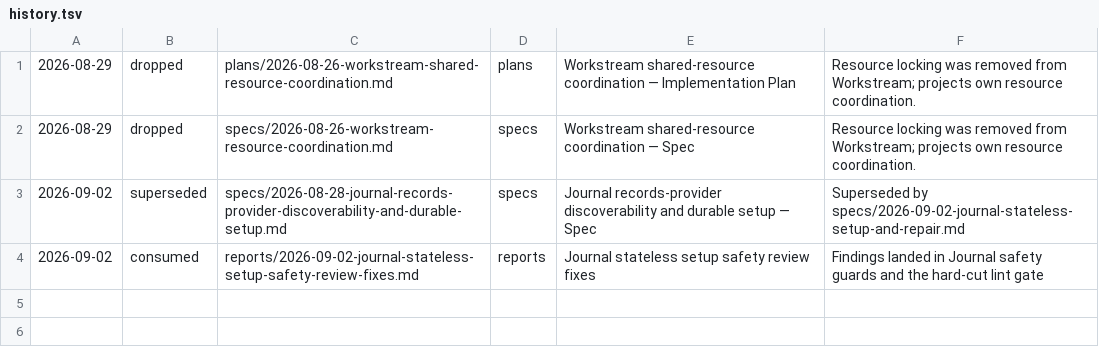
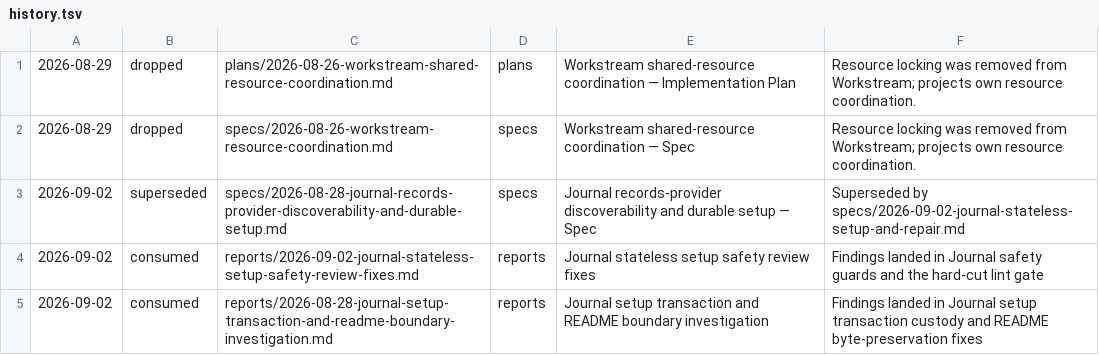
Before and after one commit to cmdruid/grimoire, a TSV file: .records/history.tsv, drawn as a sheet.

Commit message:
Journal: repair missing closure ledger entry

```diff
--- a/.records/history.tsv
+++ b/.records/history.tsv
@@ -4 +4,2 @@
 2026-09-02	consumed	reports/2026-09-02-journal-stateless-setup-safety-review-fixes.md	reports	Journal stateless setup safety review fixes	Findings landed in Journal safety guards and the hard-cut lint gate
+2026-09-02	consumed	reports/2026-08-28-journal-setup-transaction-and-readme-boundary-investigation.md	reports	Journal setup transaction and README boundary investigation	Findings landed in Journal setup transaction custody and README byte-preservation fixes
```
